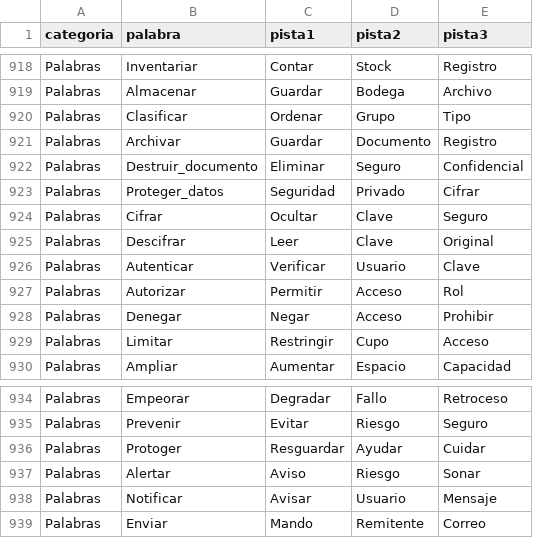
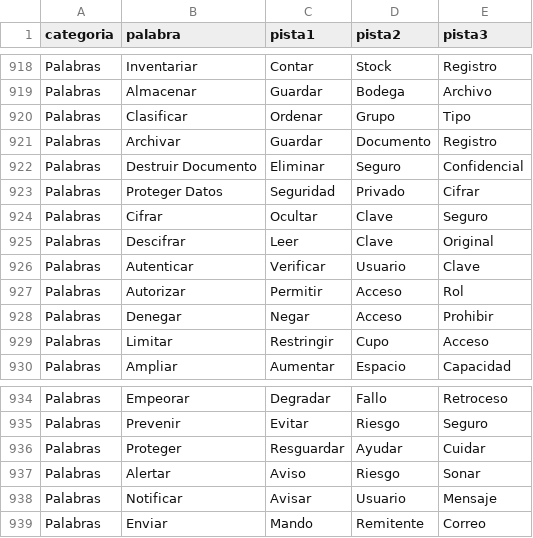
Before and after one commit to Juan-Supelano/words, a CSV file: palabras.csv, drawn as a sheet; only a part is shown, gaps mark what is left out.

Commit message:
error en proteger 'protoger'

```diff
--- a/palabras.csv
+++ b/palabras.csv
@@ -921,4 +921,4 @@ Palabras,Clasificar,Ordenar,Grupo,Tipo
 Palabras,Archivar,Guardar,Documento,Registro
-Palabras,Destruir_documento,Eliminar,Seguro,Confidencial
-Palabras,Proteger_datos,Seguridad,Privado,Cifrar
+Palabras,Destruir Documento,Eliminar,Seguro,Confidencial
+Palabras,Proteger Datos,Seguridad,Privado,Cifrar
 Palabras,Cifrar,Ocultar,Clave,Seguro
@@ -935,3 +935,3 @@ Palabras,Empeorar,Degradar,Fallo,Retroceso
 Palabras,Prevenir,Evitar,Riesgo,Seguro
-Palabras,Protoger,Resguardar,Ayudar,Cuidar
+Palabras,Proteger,Resguardar,Ayudar,Cuidar
 Palabras,Alertar,Aviso,Riesgo,Sonar
```
